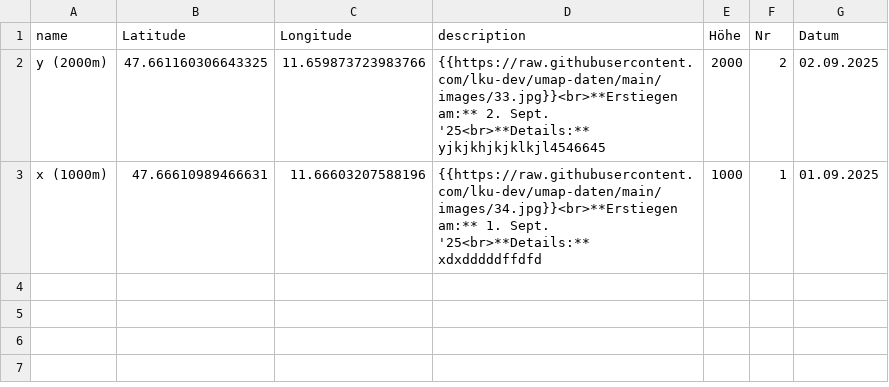
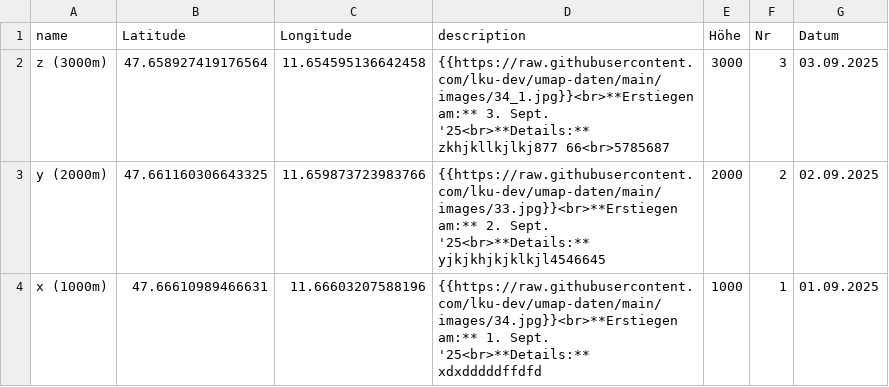
Before and after one commit to lku-dev/umap-daten, a CSV file: 0_test.csv, drawn as a sheet; the diff names each change by its address in the sheet, - before the commit and + after, or states it on an @@ line.

Commit message:
Update CSV via App

```diff
--- a/0_test.csv
+++ b/0_test.csv
+row 2: z (3000m) | 47.658927419176564 | 11.654595136642458 | {{https://raw.githubusercontent.com/lku-dev/umap-daten/main/images/34_1.jpg}}<br>**Erstiegen am:** 3. Sept. '25<br>**Details:** zkhjkllkjlkj877 66<br>5785687 | 3000 | 3 | 03.09.2025
```
